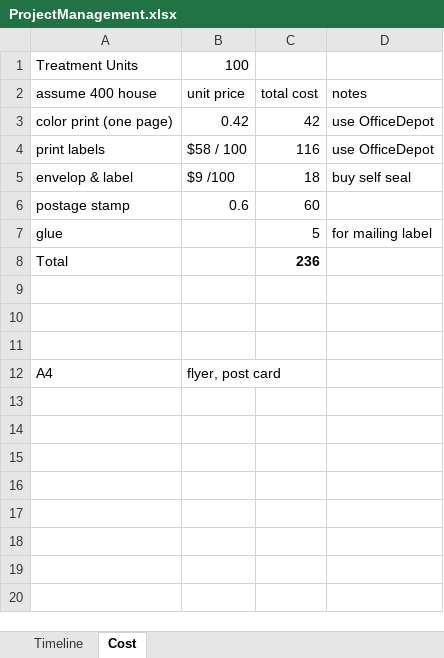
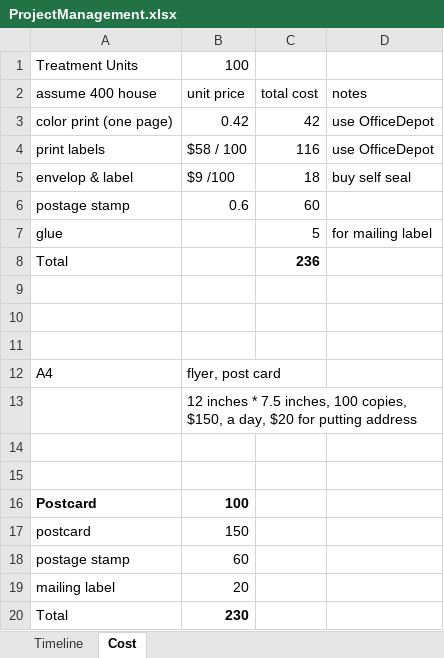
Before and after one commit to CynthiaHu/w241experiment, an Excel workbook: ProjectManagement.xlsx, sheet Cost, drawn as a sheet; values as stored, in another font and other column widths than the file's, no borders; table styles not drawn; the diff names each change by its address in the sheet, - before the commit and + after, or states it on an @@ line.

Commit message:
update cost and combine design and report folders

```diff
--- a/ProjectManagement.xlsx (sheet Cost)
+++ b/ProjectManagement.xlsx (sheet Cost)
+row 13:  | 12 inches * 7.5 inches, 100 copies, $150, a day, $20 for putting address
+row 14: (empty)
+row 15: (empty)
+row 16: Postcard | 100
+row 17: postcard | 150
+row 18: postage stamp | 60
+row 19: mailing label | 20
+row 20: Total | 230
```
Also changed, not shown: 6 other files.
